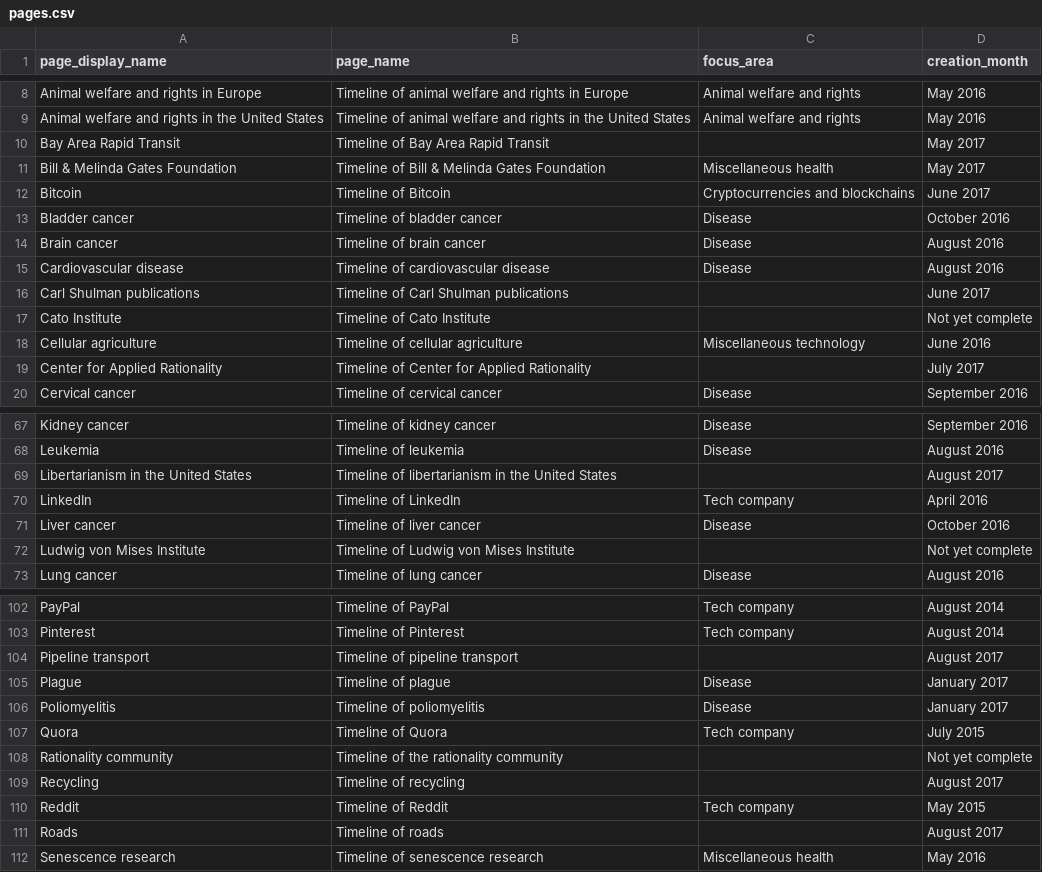
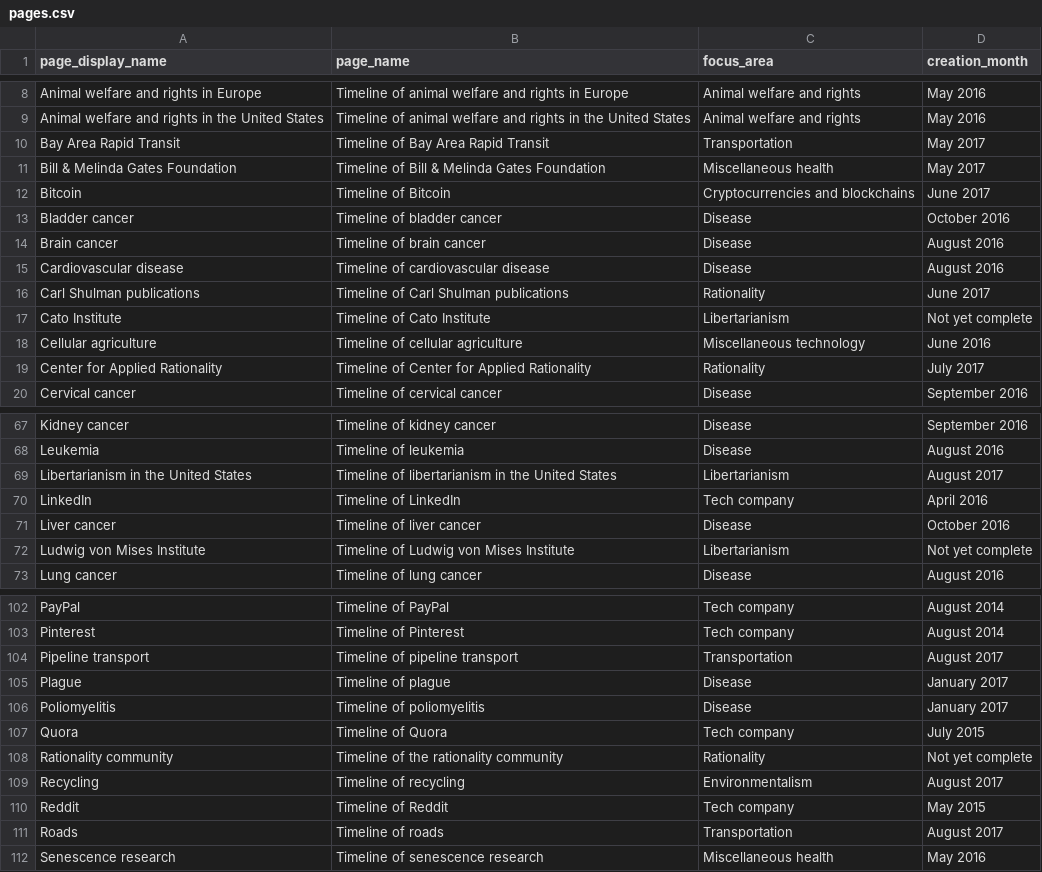
Before and after one commit to riceissa/timelines-wiki-main-page-table, a CSV file: pages.csv, drawn as a sheet; only a part is shown, gaps mark what is left out; the diff covers the shown part only.

Commit message:
add more focus areas

```diff
--- a/pages.csv
+++ b/pages.csv
@@ -9,3 +9,3 @@ Animal welfare and rights in Europe,Timeline of animal welfare and rights in Eur
 Animal welfare and rights in the United States,Timeline of animal welfare and rights in the United States,Animal welfare and rights,May 2016
-Bay Area Rapid Transit,Timeline of Bay Area Rapid Transit,,May 2017
+Bay Area Rapid Transit,Timeline of Bay Area Rapid Transit,Transportation,May 2017
 Bill & Melinda Gates Foundation,Timeline of Bill & Melinda Gates Foundation,Miscellaneous health,May 2017
@@ -15,6 +15,6 @@ Brain cancer,Timeline of brain cancer,Disease,August 2016
 Cardiovascular disease,Timeline of cardiovascular disease,Disease,August 2016
-Carl Shulman publications,Timeline of Carl Shulman publications,,June 2017
-Cato Institute,Timeline of Cato Institute,,Not yet complete
+Carl Shulman publications,Timeline of Carl Shulman publications,Rationality,June 2017
+Cato Institute,Timeline of Cato Institute,Libertarianism,Not yet complete
 Cellular agriculture,Timeline of cellular agriculture,Miscellaneous technology,June 2016
-Center for Applied Rationality,Timeline of Center for Applied Rationality,,July 2017
+Center for Applied Rationality,Timeline of Center for Applied Rationality,Rationality,July 2017
 Cervical cancer,Timeline of cervical cancer,Disease,September 2016
@@ -68,6 +68,6 @@ Kidney cancer,Timeline of kidney cancer,Disease,September 2016
 Leukemia,Timeline of leukemia,Disease,August 2016
-Libertarianism in the United States,Timeline of libertarianism in the United States,,August 2017
+Libertarianism in the United States,Timeline of libertarianism in the United States,Libertarianism,August 2017
 LinkedIn,Timeline of LinkedIn,Tech company,April 2016
 Liver cancer,Timeline of liver cancer,Disease,October 2016
-Ludwig von Mises Institute,Timeline of Ludwig von Mises Institute,,Not yet complete
+Ludwig von Mises Institute,Timeline of Ludwig von Mises Institute,Libertarianism,Not yet complete
 Lung cancer,Timeline of lung cancer,Disease,August 2016
@@ -103,3 +103,3 @@ PayPal,Timeline of PayPal,Tech company,August 2014
 Pinterest,Timeline of Pinterest,Tech company,August 2014
-Pipeline transport,Timeline of pipeline transport,,August 2017
+Pipeline transport,Timeline of pipeline transport,Transportation,August 2017
 Plague,Timeline of plague,Disease,January 2017
@@ -107,6 +107,6 @@ Poliomyelitis,Timeline of poliomyelitis,Disease,January 2017
 Quora,Timeline of Quora,Tech company,July 2015
-Rationality community,Timeline of the rationality community,,Not yet complete
-Recycling,Timeline of recycling,,August 2017
+Rationality community,Timeline of the rationality community,Rationality,Not yet complete
+Recycling,Timeline of recycling,Environmentalism,August 2017
 Reddit,Timeline of Reddit,Tech company,May 2015
-Roads,Timeline of roads,,August 2017
+Roads,Timeline of roads,Transportation,August 2017
 Senescence research,Timeline of senescence research,Miscellaneous health,May 2016
```
Also changed, not shown: 5 edited cells elsewhere in this file.
